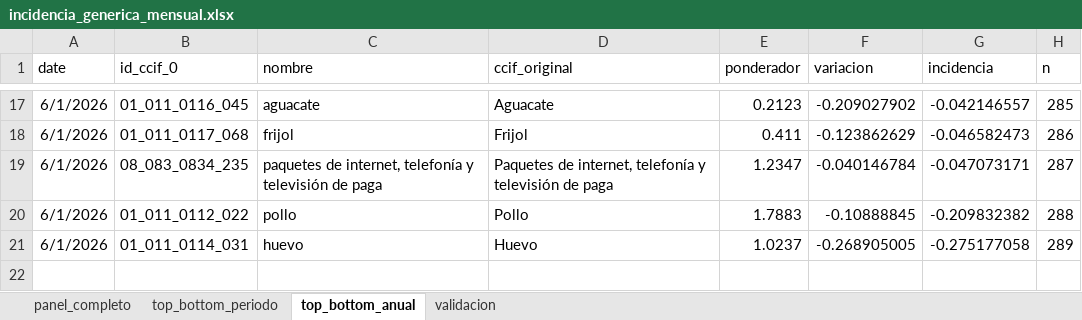
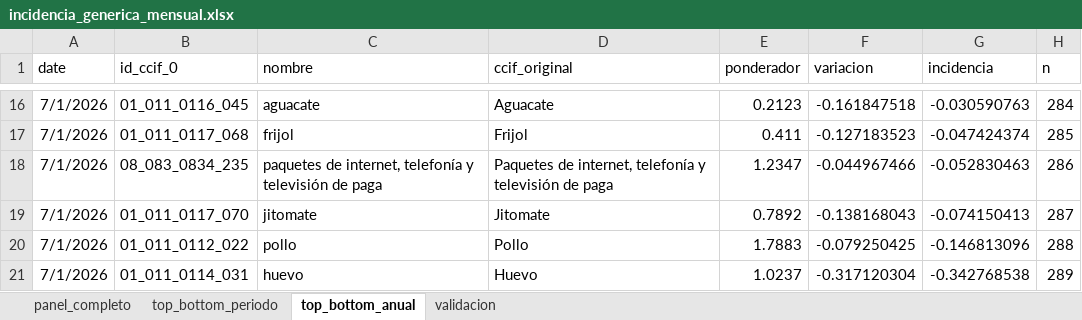
Before and after one commit to mexicocomovamos/mcv_inflacion, an Excel workbook: 02_datos_limpios/incidencia_generica_mensual.xlsx, sheet top_bottom_anual, drawn as a sheet; only a part is shown, gaps mark what is left out; values as stored, in another font and other column widths than the file's, no borders; addresses are those after the commit; the diff covers the shown part only; the diff names each change by its address in the sheet, - before the commit and + after, or states it on an @@ line.

Commit message:
[update] - incidencia genéricos, julio 2026

```diff
--- a/02_datos_limpios/incidencia_generica_mensual.xlsx (sheet top_bottom_anual)
+++ b/02_datos_limpios/incidencia_generica_mensual.xlsx (sheet top_bottom_anual)
-A16:A18 (date): 6/1/2026
+A16:A18 (date): 7/1/2026
-F16 (variacion): -0.209027902
+F16 (variacion): -0.161847518
-G16 (incidencia): -0.042146557
+G16 (incidencia): -0.030590763
-H16 (n): 285
+H16 (n): 284
-F17 (variacion): -0.123862629
+F17 (variacion): -0.127183523
-G17 (incidencia): -0.046582473
+G17 (incidencia): -0.047424374
-H17 (n): 286
+H17 (n): 285
-F18 (variacion): -0.040146784
+F18 (variacion): -0.044967466
-G18 (incidencia): -0.047073171
+G18 (incidencia): -0.052830463
-H18 (n): 287
+H18 (n): 286
+row 19: 7/1/2026 | 01_011_0117_070 | jitomate | Jitomate | 0.7892 | -0.138168043 | -0.074150413 | 287
-A20:A21 (date): 6/1/2026
+A20:A21 (date): 7/1/2026
-F20 (variacion): -0.10888845
+F20 (variacion): -0.079250425
-G20 (incidencia): -0.209832382
+G20 (incidencia): -0.146813096
-F21 (variacion): -0.268905005
+F21 (variacion): -0.317120304
-G21 (incidencia): -0.275177058
+G21 (incidencia): -0.342768538
```
Also changed, not shown: 4 added rows, 5 removed rows and 31 edited cells elsewhere in this sheet, sheet panel_completo, sheet top_bottom_periodo, sheet validacion, 5 other files.
